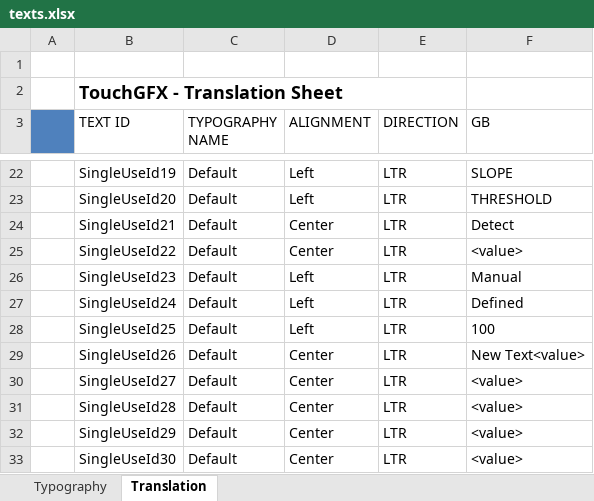
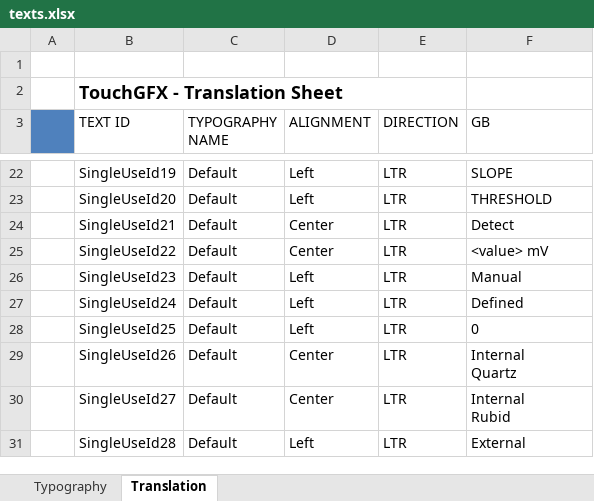
Before and after one commit to KacperJanowski98/STM32F7-TouchGFX-GUI-Time_counter, an Excel workbook: TouchGFX/assets/texts/texts.xlsx, sheet Translation, drawn as a sheet; only a part is shown, gaps mark what is left out; values as stored, in another font and other column widths than the file's, no borders; ↵ is a line break in a cell; the diff names each change by its address in the sheet, - before the commit and + after, or states it on an @@ line.

```diff
--- a/TouchGFX/assets/texts/texts.xlsx (sheet Translation)
+++ b/TouchGFX/assets/texts/texts.xlsx (sheet Translation)
-F25 (GB): <value>
+F25 (GB): <value> mV
-F28 (GB): 100
+F28 (GB): 0
-F29 (GB): New Text<value>
+F29 (GB): Internal ↵ Quartz
-F30 (GB): <value>
+F30 (GB): Internal ↵ Rubid
-D31 (ALIGNMENT): Center
+D31 (ALIGNMENT): Left
-F31 (GB): <value>
+F31 (GB): External
-row 32:  | SingleUseId29 | Default | Center | LTR | <value>
-row 33:  | SingleUseId30 | Default | Center | LTR | <value>
```
Also changed, not shown: 32 other files.
